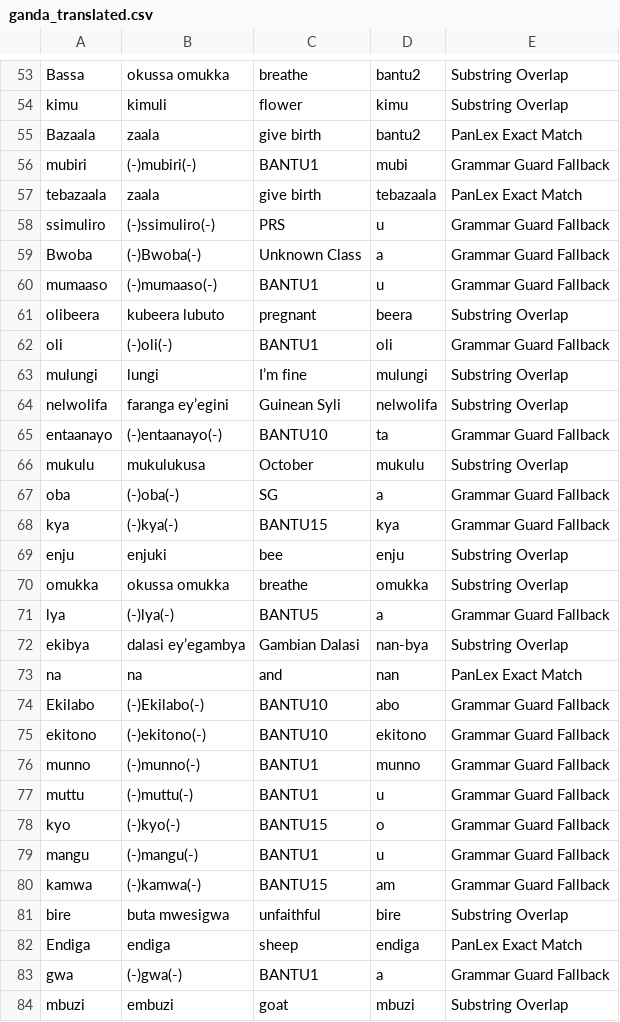
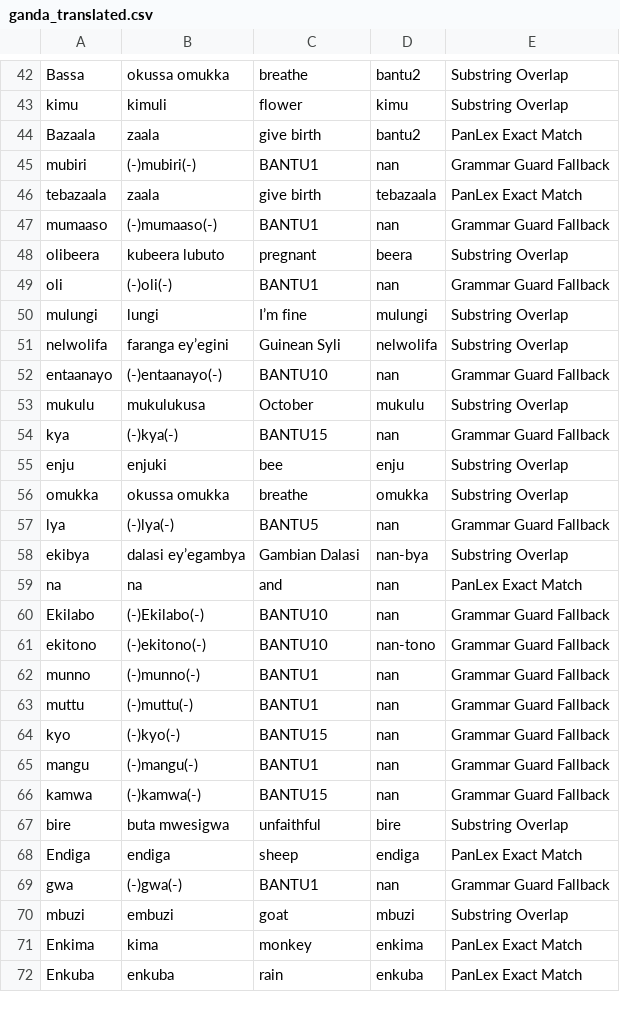
Before and after one commit to look-luc/East-African-Dataset, a CSV file: ganda_translated.csv, drawn as a sheet; only a part is shown, gaps mark what is left out; the shorter side is filled out with more unchanged rows; the diff covers the shown part only.

```diff
--- a/ganda_translated.csv
+++ b/ganda_translated.csv
@@ -55,30 +44,27 @@ kimu,kimuli,flower,kimu,Substring Overlap
 Bazaala,zaala,give birth,bantu2,PanLex Exact Match
-mubiri,(-)mubiri(-),BANTU1,mubi,Grammar Guard Fallback
+mubiri,(-)mubiri(-),BANTU1,nan,Grammar Guard Fallback
 tebazaala,zaala,give birth,tebazaala,PanLex Exact Match
-ssimuliro,(-)ssimuliro(-),PRS,u,Grammar Guard Fallback
-Bwoba,(-)Bwoba(-),Unknown Class,a,Grammar Guard Fallback
-mumaaso,(-)mumaaso(-),BANTU1,u,Grammar Guard Fallback
+mumaaso,(-)mumaaso(-),BANTU1,nan,Grammar Guard Fallback
 olibeera,kubeera lubuto,pregnant,beera,Substring Overlap
-oli,(-)oli(-),BANTU1,oli,Grammar Guard Fallback
+oli,(-)oli(-),BANTU1,nan,Grammar Guard Fallback
 mulungi,lungi,I’m fine,mulungi,Substring Overlap
 nelwolifa,faranga ey’egini,Guinean Syli,nelwolifa,Substring Overlap
-entaanayo,(-)entaanayo(-),BANTU10,ta,Grammar Guard Fallback
+entaanayo,(-)entaanayo(-),BANTU10,nan,Grammar Guard Fallback
 mukulu,mukulukusa,October,mukulu,Substring Overlap
-oba,(-)oba(-),SG,a,Grammar Guard Fallback
-kya,(-)kya(-),BANTU15,kya,Grammar Guard Fallback
+kya,(-)kya(-),BANTU15,nan,Grammar Guard Fallback
 enju,enjuki,bee,enju,Substring Overlap
 omukka,okussa omukka,breathe,omukka,Substring Overlap
-lya,(-)lya(-),BANTU5,a,Grammar Guard Fallback
+lya,(-)lya(-),BANTU5,nan,Grammar Guard Fallback
 ekibya,dalasi ey’egambya,Gambian Dalasi,nan-bya,Substring Overlap
 na,na,and,nan,PanLex Exact Match
-Ekilabo,(-)Ekilabo(-),BANTU10,abo,Grammar Guard Fallback
-ekitono,(-)ekitono(-),BANTU10,ekitono,Grammar Guard Fallback
-munno,(-)munno(-),BANTU1,munno,Grammar Guard Fallback
-muttu,(-)muttu(-),BANTU1,u,Grammar Guard Fallback
-kyo,(-)kyo(-),BANTU15,o,Grammar Guard Fallback
-mangu,(-)mangu(-),BANTU1,u,Grammar Guard Fallback
-kamwa,(-)kamwa(-),BANTU15,am,Grammar Guard Fallback
+Ekilabo,(-)Ekilabo(-),BANTU10,nan,Grammar Guard Fallback
+ekitono,(-)ekitono(-),BANTU10,nan-tono,Grammar Guard Fallback
+munno,(-)munno(-),BANTU1,nan,Grammar Guard Fallback
+muttu,(-)muttu(-),BANTU1,nan,Grammar Guard Fallback
+kyo,(-)kyo(-),BANTU15,nan,Grammar Guard Fallback
+mangu,(-)mangu(-),BANTU1,nan,Grammar Guard Fallback
+kamwa,(-)kamwa(-),BANTU15,nan,Grammar Guard Fallback
 bire,buta mwesigwa,unfaithful,bire,Substring Overlap
 Endiga,endiga,sheep,endiga,PanLex Exact Match
-gwa,(-)gwa(-),BANTU1,a,Grammar Guard Fallback
+gwa,(-)gwa(-),BANTU1,nan,Grammar Guard Fallback
 mbuzi,embuzi,goat,mbuzi,Substring Overlap
```
Also changed, not shown: 26 removed rows and 35 edited cells elsewhere in this file, 1 other file.
